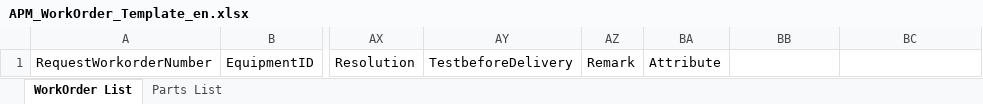
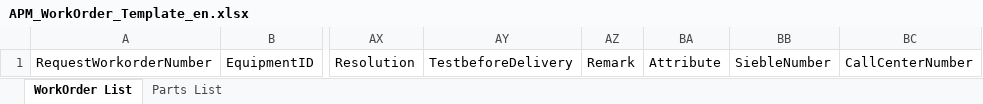
Before and after one commit to masogit/hc-apm-web, an Excel workbook: src/src/main/webapp/portal/wo/woExport/APM_WorkOrder_Template_en.xlsx, sheet WorkOrder List, drawn as a sheet; only a part is shown, gaps mark what is left out; values as stored, in another font and other column widths than the file's, no borders; the diff names each change by its address in the sheet, - before the commit and + after, or states it on an @@ line.

```diff
--- a/src/src/main/webapp/portal/wo/woExport/APM_WorkOrder_Template_en.xlsx (sheet WorkOrder List)
+++ b/src/src/main/webapp/portal/wo/woExport/APM_WorkOrder_Template_en.xlsx (sheet WorkOrder List)
-BB1: (empty)
+BB1: SiebleNumber
-BC1: (empty)
+BC1: CallCenterNumber
```
Also changed, not shown: src/src/main/webapp/portal/wo/woExport/APM_WorkOrder_Template.xlsx, 35 other files.
